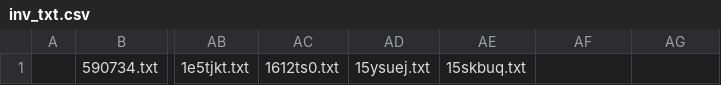
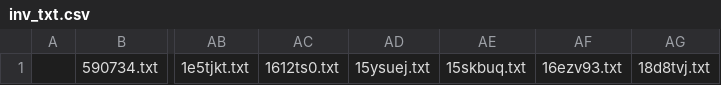
Before and after one commit to KChun510/MediaMind, a CSV file: tellTale/content_collection/redditCollection/reddit_content_format/invalid_files/inv_txt.csv, drawn as a sheet; only a part is shown, gaps mark what is left out; the diff names each change by its address in the sheet, - before the commit and + after, or states it on an @@ line.

```diff
--- a/tellTale/content_collection/redditCollection/reddit_content_format/invalid_files/inv_txt.csv
+++ b/tellTale/content_collection/redditCollection/reddit_content_format/invalid_files/inv_txt.csv
-AF1: (empty)
+AF1: 16ezv93.txt
-AG1: (empty)
+AG1: 18d8tvj.txt
```
Also changed, not shown: 4 other files.
